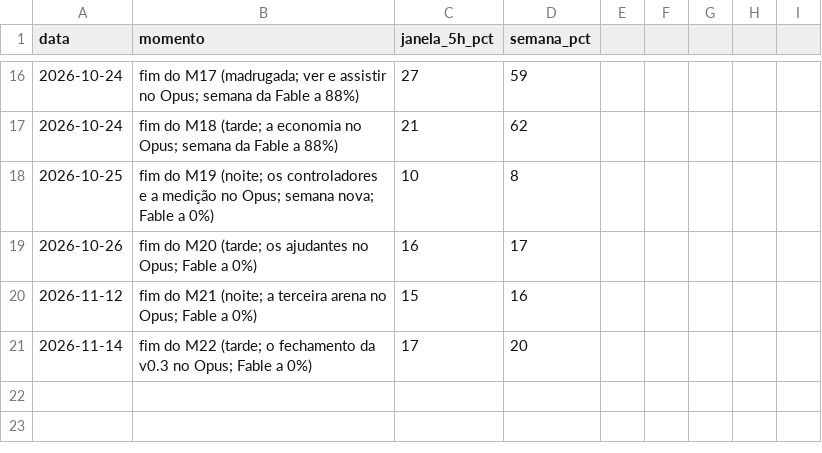
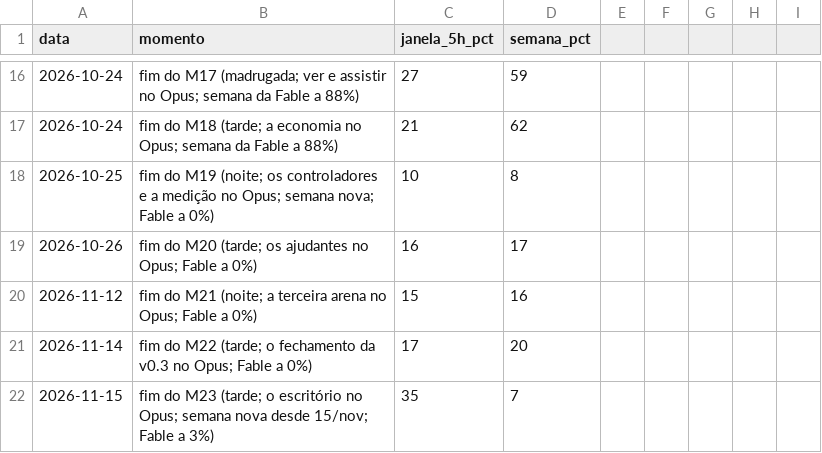
Before and after one commit to campilho/campsverso, a CSV file: docs/custos/plano.csv, drawn as a sheet; only a part is shown, gaps mark what is left out.

```diff
--- a/docs/custos/plano.csv
+++ b/docs/custos/plano.csv
@@ -21 +21,2 @@ data,momento,janela_5h_pct,semana_pct
 2026-11-14,fim do M22 (tarde; o fechamento da v0.3 no Opus; Fable a 0%),17,20
+2026-11-15,fim do M23 (tarde; o escritório no Opus; semana nova desde 15/nov; Fable a 3%),35,7
```
Also changed, not shown: docs/custos/sessoes.csv, 7 other files.
